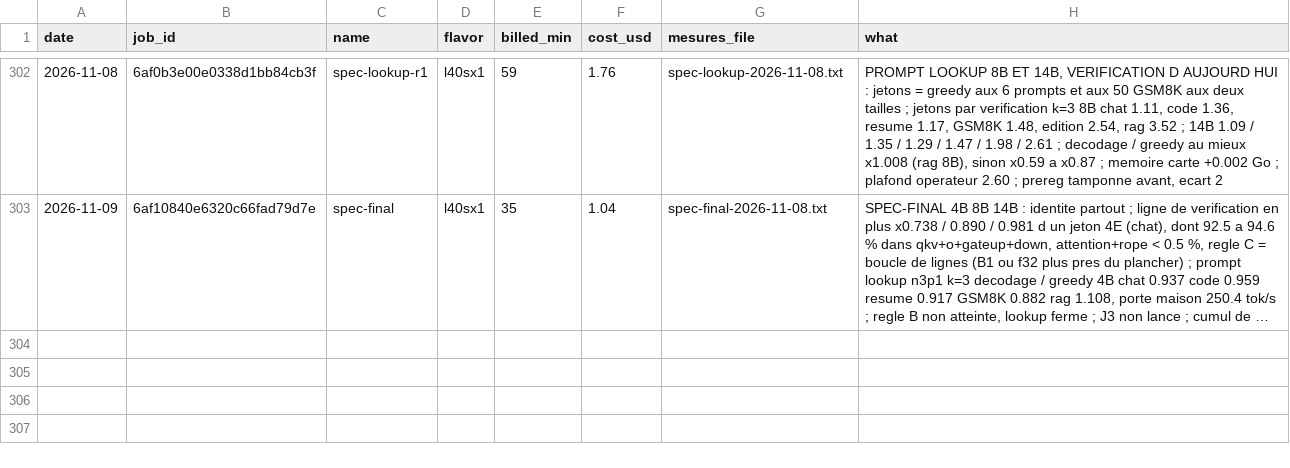
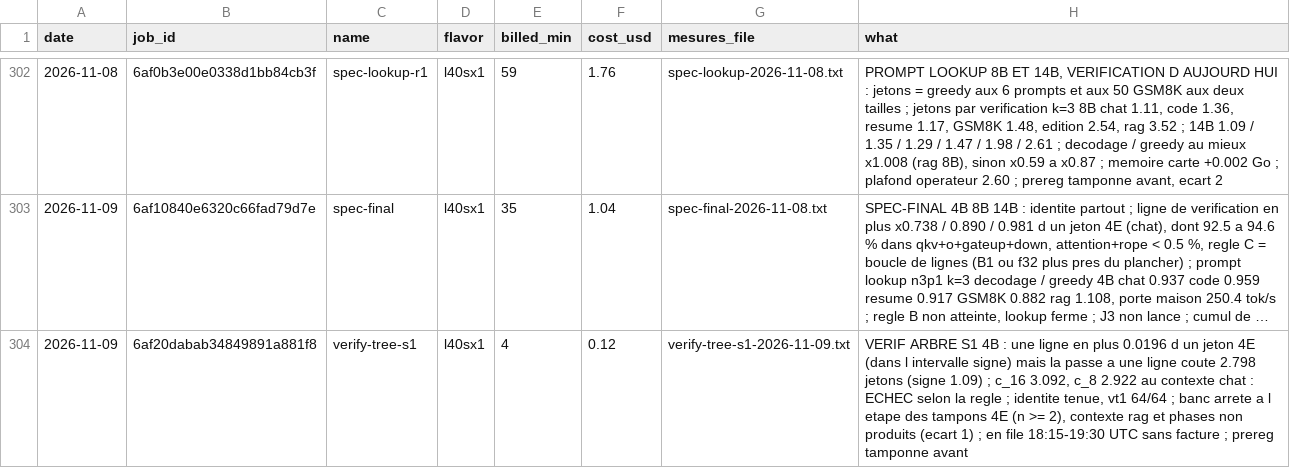
Before and after one commit to pjmalandrino/llvq, a CSV file: docs/data/jobs.csv, drawn as a sheet; only a part is shown, gaps mark what is left out; long unchanged cells end in …; the diff names each change by its address in the sheet, - before the commit and + after, or states it on an @@ line.

```diff
--- a/docs/data/jobs.csv
+++ b/docs/data/jobs.csv
+row 304: 2026-11-09 | 6af20dabab34849891a881f8 | verify-tree-s1 | l40sx1 | 4 | 0.12 | verify-tree-s1-2026-11-09.txt | VERIF ARBRE S1 4B : une ligne en plus 0.0196 d un jeton 4E (dans l intervalle signe) mais la passe a une ligne coute 2.798 jetons (signe 1.09) ; c_16 3.092, c_8 2.922 au contexte chat : ECHEC selon la regle ; identite tenue, vt1 64/64 ; banc arrete a l etape des tampons 4E (n >= 2), contexte rag et phases non produits (ecart 1) ; en file 18:15-19:30 UTC sans facture ; prereg tamponne avant
```
Also changed, not shown: 11 other files.
